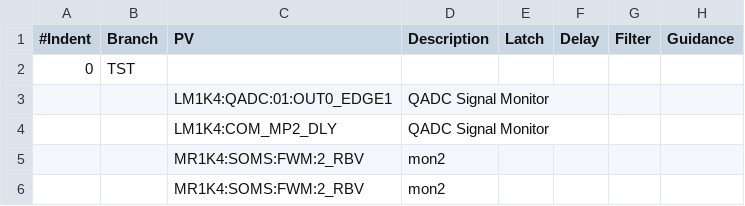
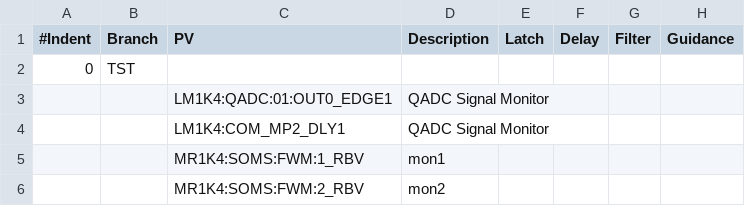
Before and after one commit to pcdshub/pcds-nalms, a CSV file: Spreadsheet/LCLS/TST-alarms.csv, drawn as a sheet.

```diff
--- a/Spreadsheet/LCLS/TST-alarms.csv
+++ b/Spreadsheet/LCLS/TST-alarms.csv
@@ -3,4 +3,4 @@
 ,,LM1K4:QADC:01:OUT0_EDGE1,QADC Signal Monitor,,,,
-,,LM1K4:COM_MP2_DLY,QADC Signal Monitor,,,,
-,,MR1K4:SOMS:FWM:2_RBV,mon2,,,,
+,,LM1K4:COM_MP2_DLY1,QADC Signal Monitor,,,,
+,,MR1K4:SOMS:FWM:1_RBV,mon1,,,,
 ,,MR1K4:SOMS:FWM:2_RBV,mon2,,,,
```
Also changed, not shown: 1 other file.
